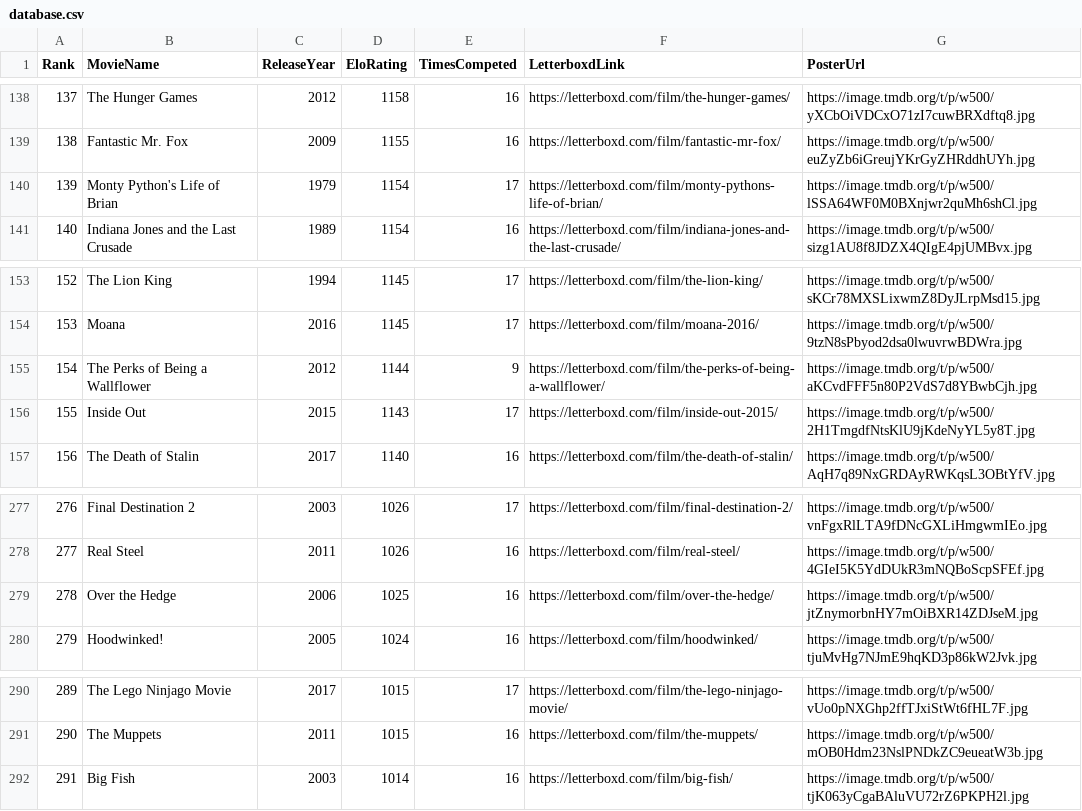
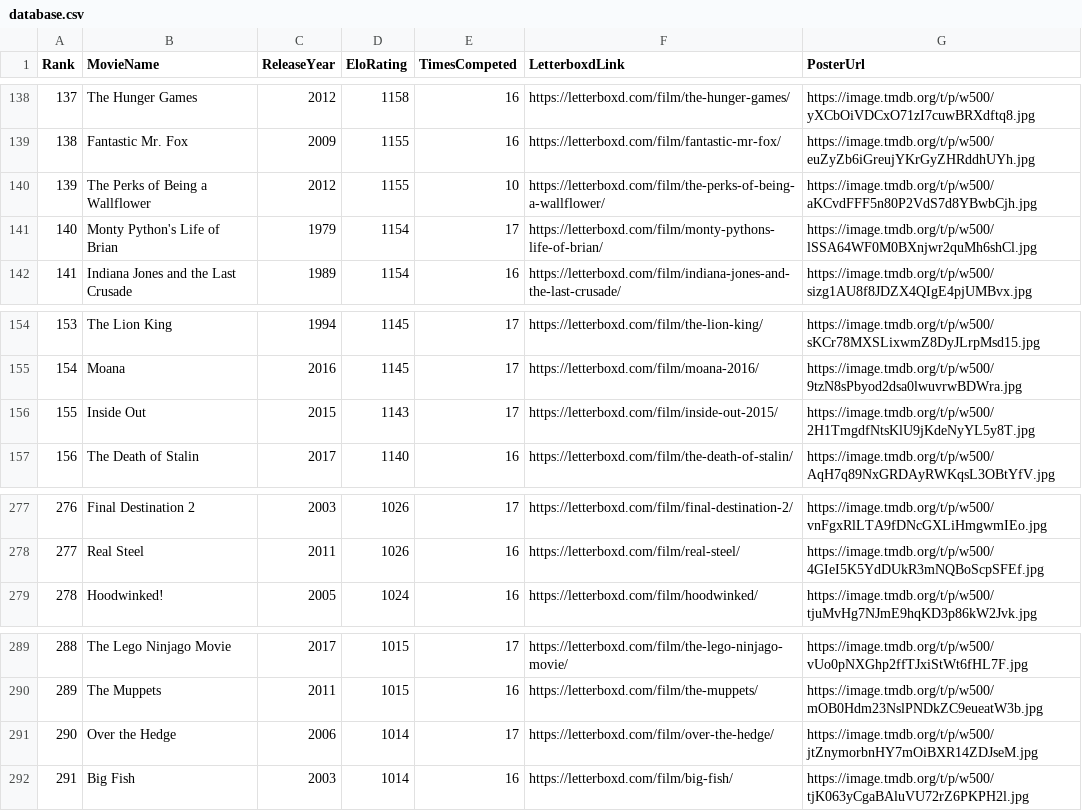
Before and after one commit to TheEverythingologist/MovieRankings, a CSV file: data/database.csv, drawn as a sheet; only a part is shown, gaps mark what is left out; removed rows and columns are numbered as before the commit, all else as after; the diff names each change by its address in the sheet, - before the commit and + after, or states it on an @@ line.

Commit message:
Update rankings: The Perks of Being a Wallflower beat Over the Hedge

```diff
--- a/data/database.csv
+++ b/data/database.csv
+row 140: 139 | The Perks of Being a Wallflower | 2012 | 1155 | 10 | https://letterboxd.com/film/the-perks-of-being-a-wallflower/ | https://image.tmdb.org/t/p/w500/aKCvdFFF5n80P2VdS7d8YBwbCjh.jpg
@@ column A (Rank) renumbered between rows 141 and 290 @@
-row 155: 154 | The Perks of Being a Wallflower | 2012 | 1144 | 9 | https://letterboxd.com/film/the-perks-of-being-a-wallflower/ | https://image.tmdb.org/t/p/w500/aKCvdFFF5n80P2VdS7d8YBwbCjh.jpg
-row 279: 278 | Over the Hedge | 2006 | 1025 | 16 | https://letterboxd.com/film/over-the-hedge/ | https://image.tmdb.org/t/p/w500/jtZnymorbnHY7mOiBXR14ZDJseM.jpg
+row 291: 290 | Over the Hedge | 2006 | 1014 | 17 | https://letterboxd.com/film/over-the-hedge/ | https://image.tmdb.org/t/p/w500/jtZnymorbnHY7mOiBXR14ZDJseM.jpg
```
